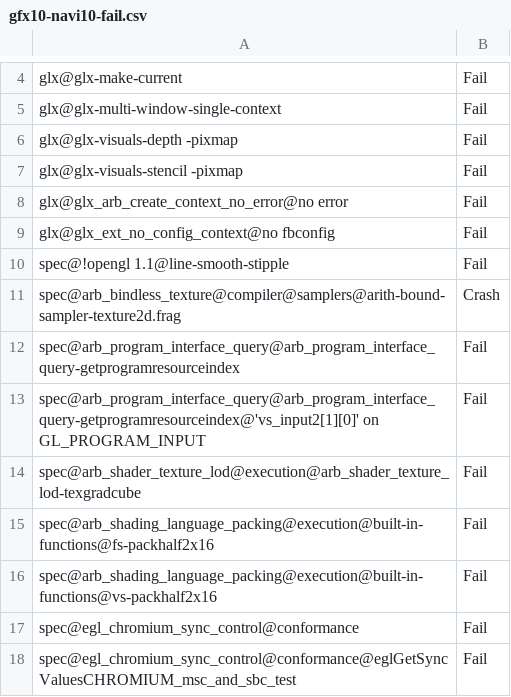
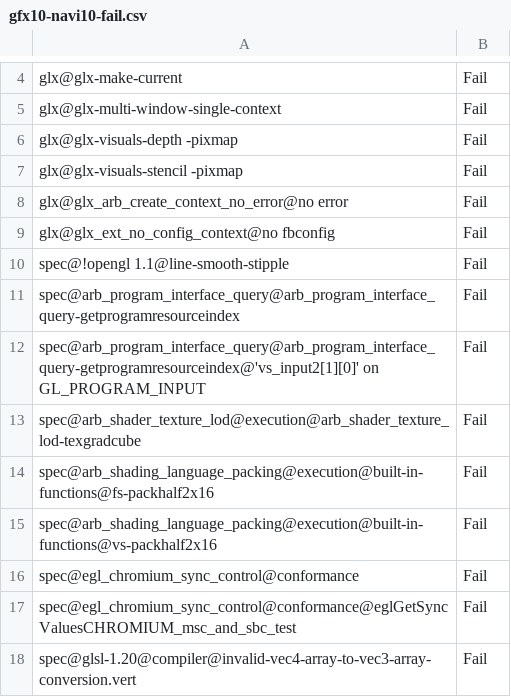
Before and after one commit to bminor/mesa-mesa, a CSV file: src/gallium/drivers/radeonsi/ci/gfx10-navi10-fail.csv, drawn as a sheet; only a part is shown, gaps mark what is left out; the shorter side is filled out with more unchanged rows.

```diff
--- a/src/gallium/drivers/radeonsi/ci/gfx10-navi10-fail.csv
+++ b/src/gallium/drivers/radeonsi/ci/gfx10-navi10-fail.csv
@@ -10,3 +10,2 @@ glx@glx_ext_no_config_context@no fbconfig,Fail
 spec@!opengl 1.1@line-smooth-stipple,Fail
-spec@arb_bindless_texture@compiler@samplers@arith-bound-sampler-texture2d.frag,Crash
 spec@arb_program_interface_query@arb_program_interface_query-getprogramresourceindex,Fail
```
Also changed, not shown: src/gallium/drivers/radeonsi/ci/gfx10_3-navi21-fail.csv, src/gallium/drivers/radeonsi/ci/gfx11-navi31-flakes.csv, 13 other files.
